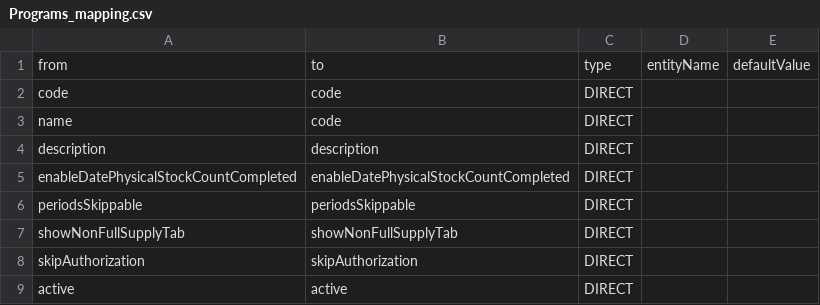
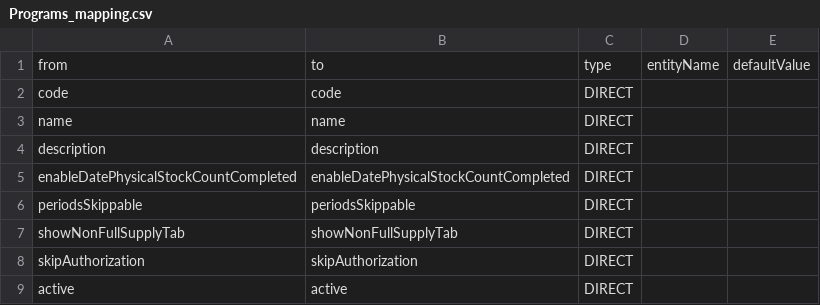
Before and after one commit to openlmisnigeria/lmis-seeder, a CSV file: Programs_mapping.csv, drawn as a sheet.

Commit message:
program fix

```diff
--- a/Programs_mapping.csv
+++ b/Programs_mapping.csv
@@ -2,3 +2,3 @@ from ,to,type,entityName,defaultValue
 code,code,DIRECT,,
-name,code,DIRECT,,
+name,name,DIRECT,,
 description,description,DIRECT,,
```
Also changed, not shown: 2 other files.
